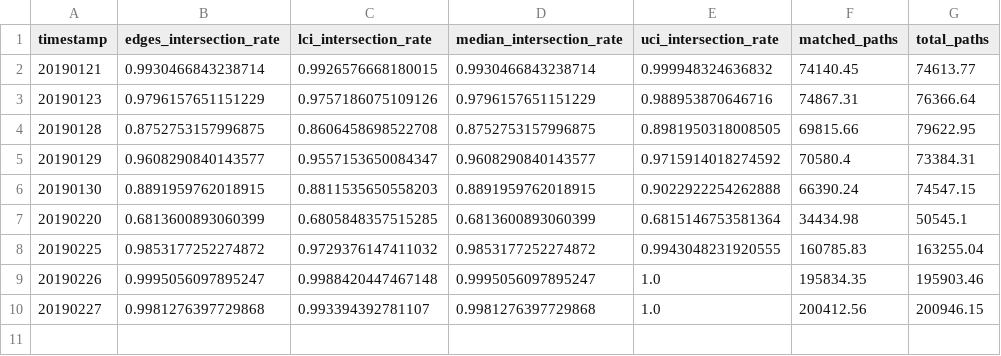
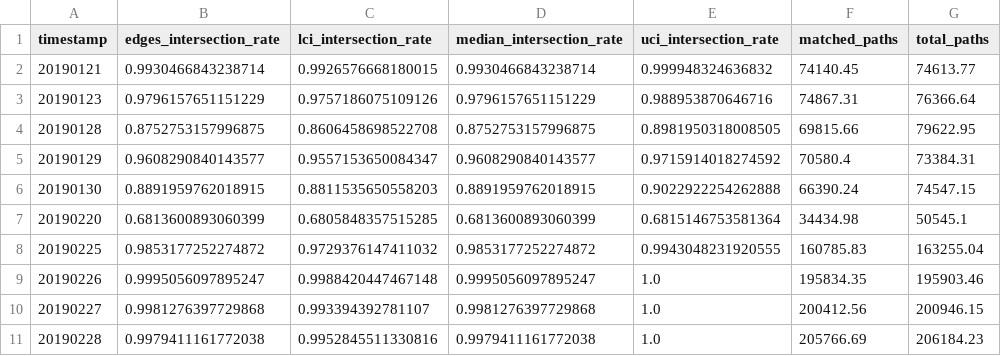
Before and after one commit to Ellariel/pikachu, a CSV file: channel_intersect_cost_bootstrap.DEF.directed.csv, drawn as a sheet.

```diff
--- a/channel_intersect_cost_bootstrap.DEF.directed.csv
+++ b/channel_intersect_cost_bootstrap.DEF.directed.csv
@@ -10 +10,2 @@ timestamp,edges_intersection_rate,lci_intersection_rate,median_intersection_rate
 20190227,0.9981276397729868,0.993394392781107,0.9981276397729868,1.0,200412.56,200946.15
+20190228,0.9979411161772038,0.9952845511330816,0.9979411161772038,1.0,205766.69,206184.23
```
Also changed, not shown: 1 other file.
